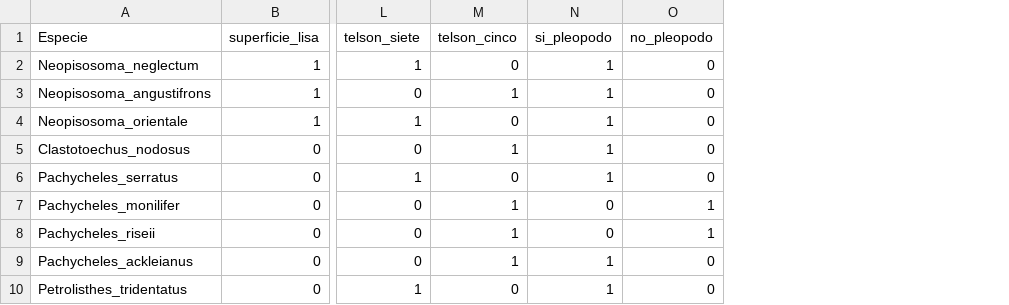
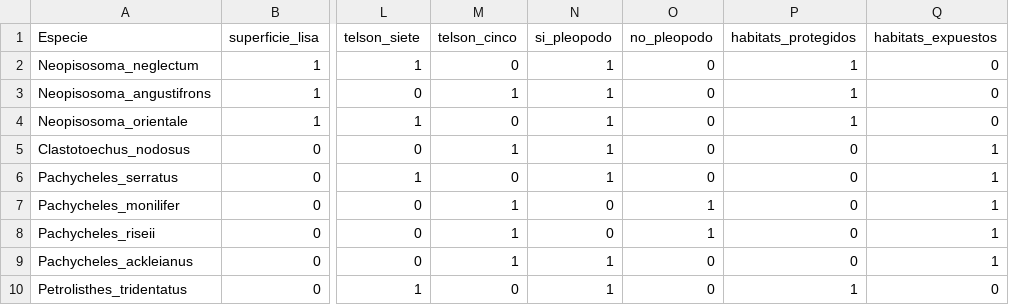
Before and after one commit to Vacaroja/CrustaceosPorcelanidosWeb, a CSV file: modelo/cangrejos.csv, drawn as a sheet; only a part is shown, gaps mark what is left out; the diff names each change by its address in the sheet, - before the commit and + after, or states it on an @@ line.

Commit message:
colocado habitat en modelo y imagenes

```diff
--- a/modelo/cangrejos.csv
+++ b/modelo/cangrejos.csv
+column P (habitats_protegidos), rows 2-10: 1 | 1 | 1 | 0 | 0 | 0 | 0 | 0 | 1
+column Q (habitats_expuestos), rows 2-10: 0 | 0 | 0 | 1 | 1 | 1 | 1 | 1 | 0
```
Also changed, not shown: 5 other files.
